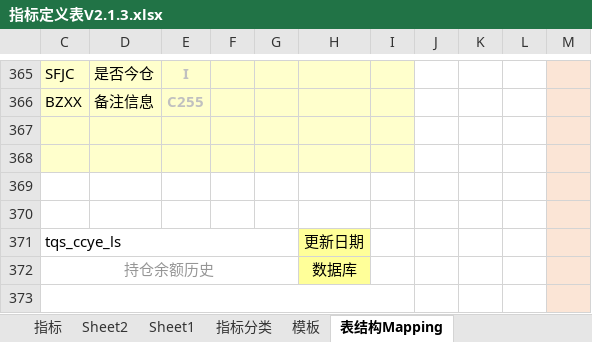
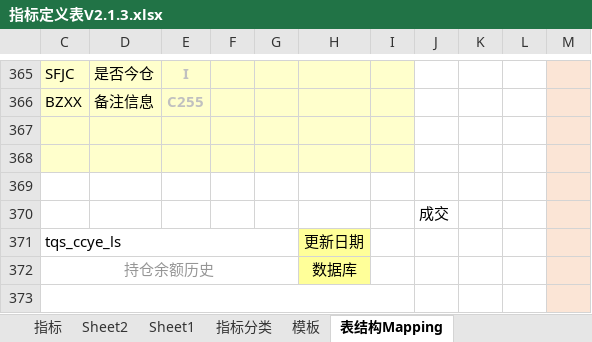
Before and after one commit to vivicai/qss_doc, an Excel workbook: 03.指标管理/大宗/指标定义表V2.1.3.xlsx, sheet 表结构Mapping, drawn as a sheet; only a part is shown, gaps mark what is left out; values as stored, in another font and other column widths than the file's, no borders; the diff names each change by its address in the sheet, - before the commit and + after, or states it on an @@ line.

```diff
--- a/03.指标管理/大宗/指标定义表V2.1.3.xlsx (sheet 表结构Mapping)
+++ b/03.指标管理/大宗/指标定义表V2.1.3.xlsx (sheet 表结构Mapping)
-J370: (empty)
+J370: 成交
```
Also changed, not shown: 2 other files.
